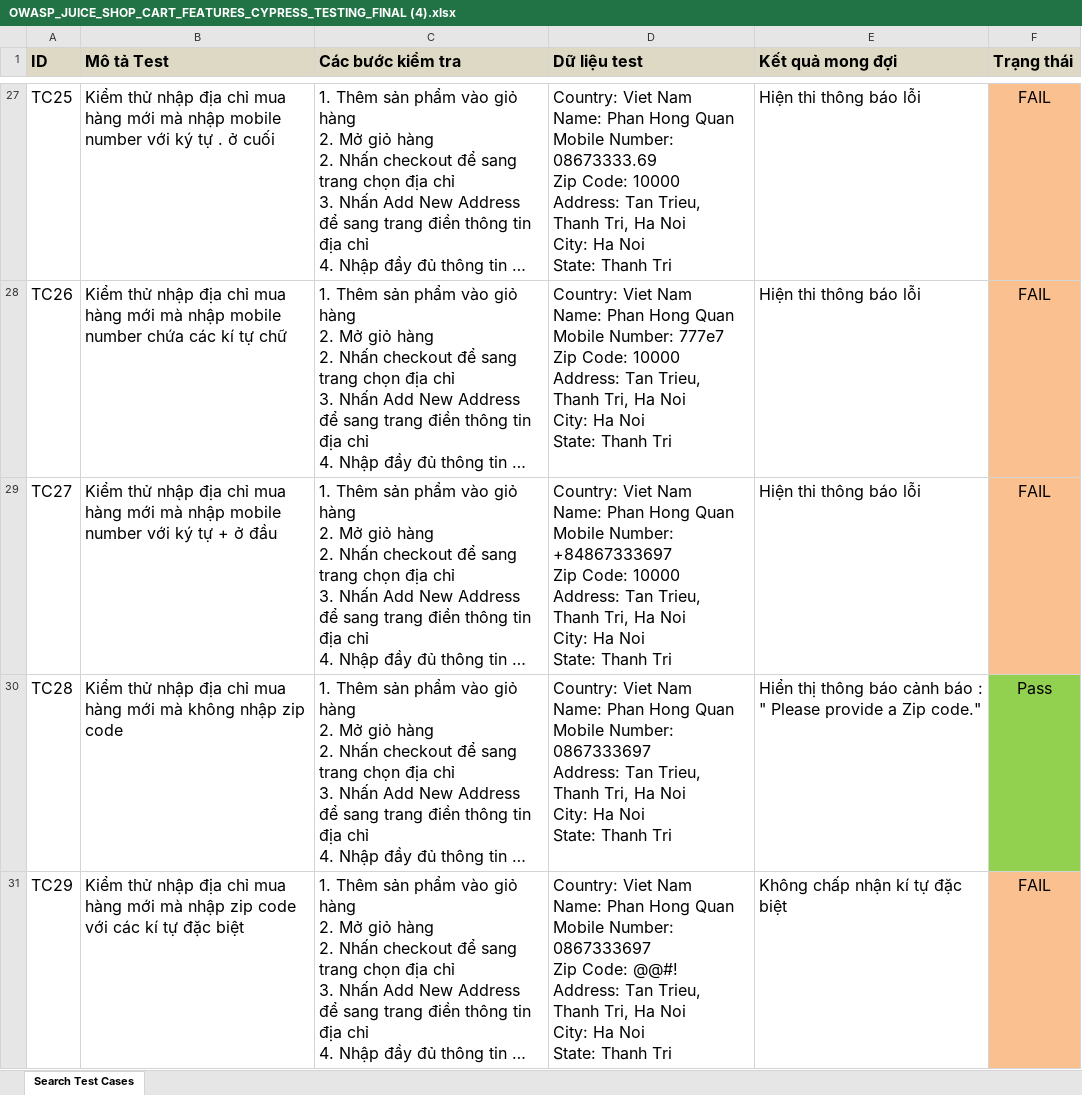
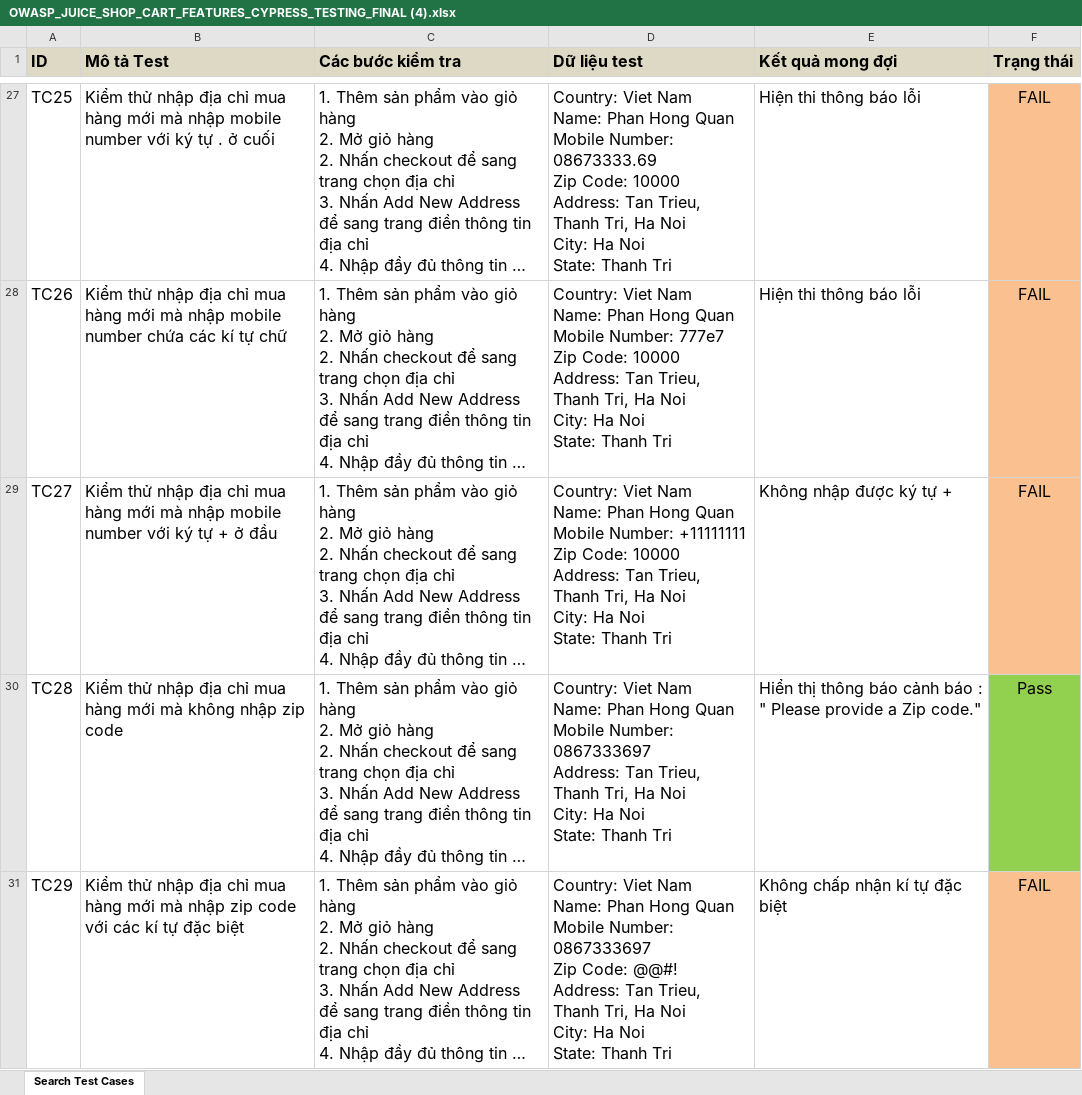
Before and after one commit to winterzxzz/OWASP_cypress_juice_shop_features_testing, an Excel workbook: OWASP_JUICE_SHOP_CART_FEATURES_CYPRESS_TESTING_FINAL (4).xlsx, sheet Search Test Cases, drawn as a sheet; only a part is shown, gaps mark what is left out; long unchanged cells end in …; values as stored, in another font and other column widths than the file's, no borders; ↵ is a line break in a cell; the diff names each change by its address in the sheet, - before the commit and + after, or states it on an @@ line.

Commit message:
update code cart

```diff
--- a/OWASP_JUICE_SHOP_CART_FEATURES_CYPRESS_TESTING_FINAL (4).xlsx (sheet Search Test Cases)
+++ b/OWASP_JUICE_SHOP_CART_FEATURES_CYPRESS_TESTING_FINAL (4).xlsx (sheet Search Test Cases)
-D29 (Dữ liệu test): …Mobile Number: +84867333697 ↵ Zip Code:…
+D29 (Dữ liệu test): …Mobile Number: +11111111 ↵ Zip Code:…
-E29 (Kết quả mong đợi): Hiện thi thông báo lỗi
+E29 (Kết quả mong đợi): Không nhập được ký tự +
```
Also changed, not shown: 2 other files.
